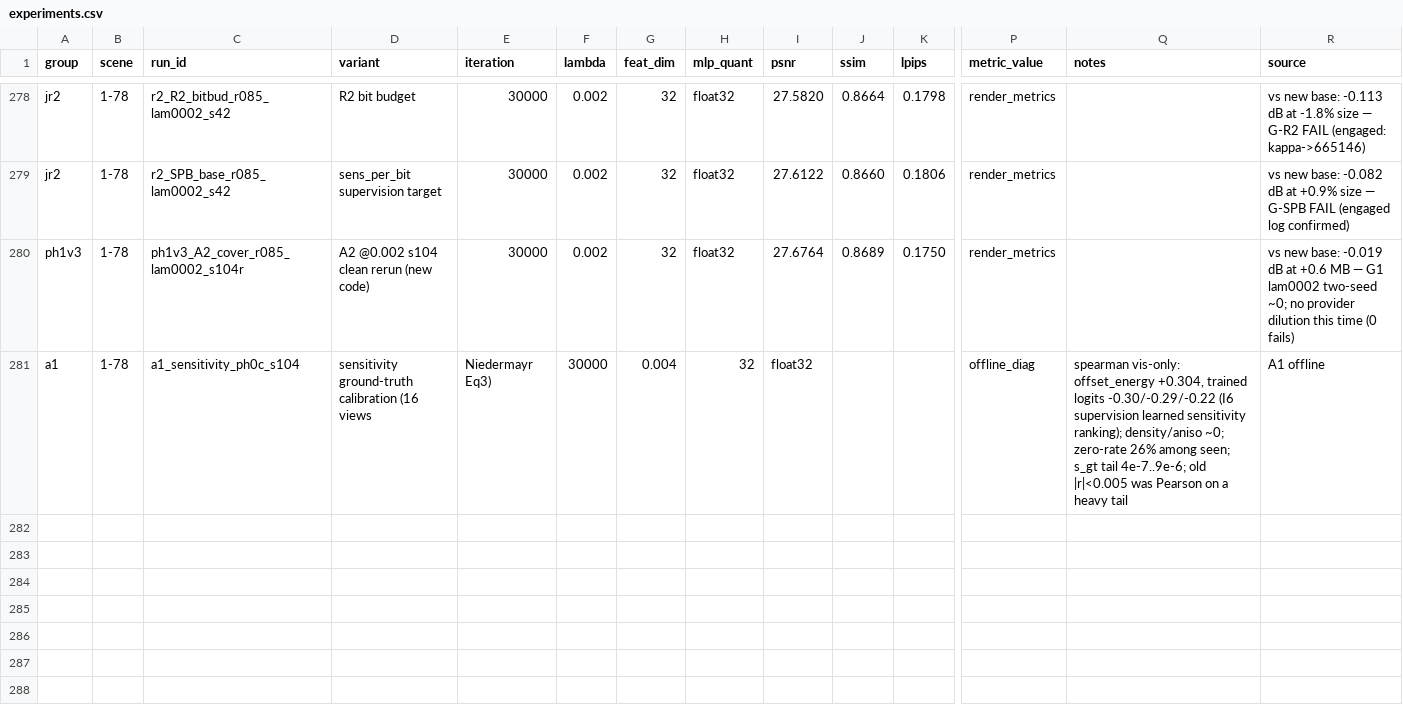
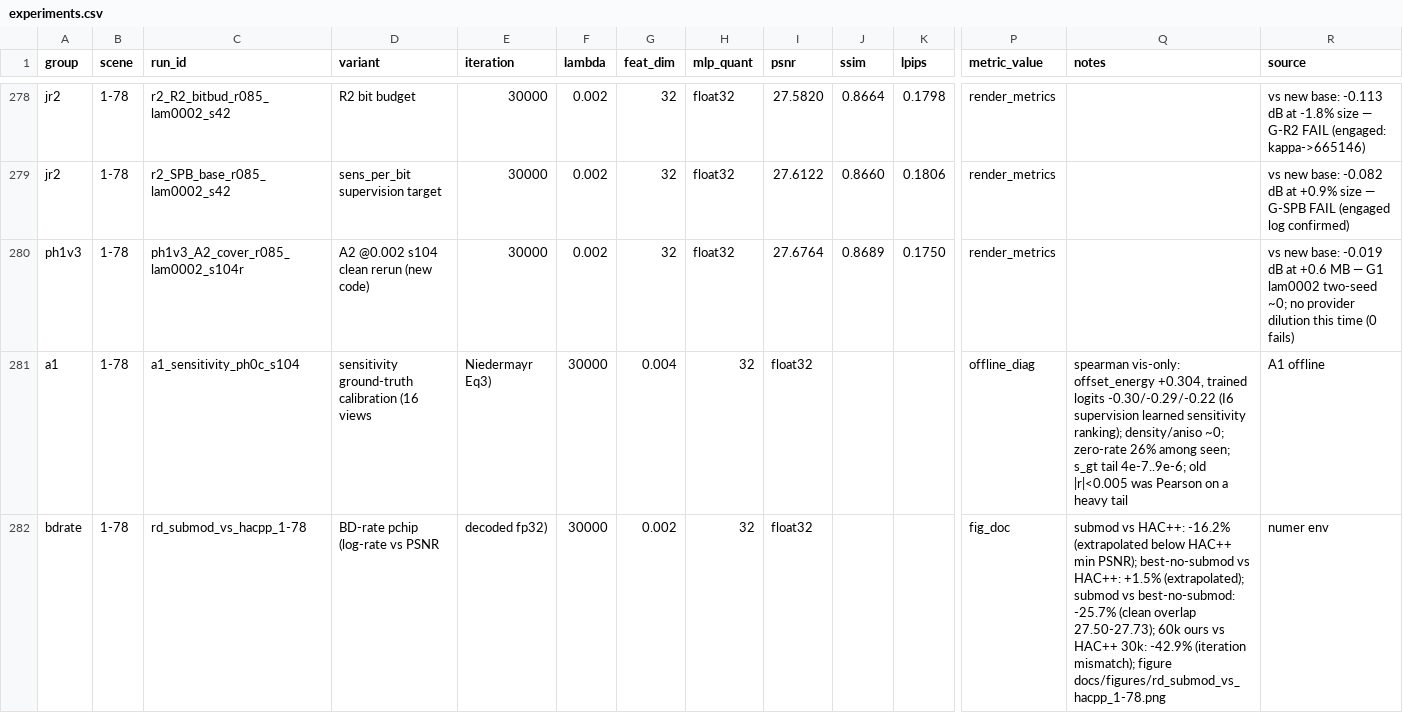
Before and after one commit to Gob1inBr0/DCCA-GS, a CSV file: docs/data/experiments.csv, drawn as a sheet; only a part is shown, gaps mark what is left out; rows hold the shown columns only; the diff names each change by its address in the sheet, - before the commit and + after, or states it on an @@ line.

Commit message:
exp+fig: RD curve submod vs best-no-submod vs HAC++ + BD-rate (submod -16.2% vs HAC++ extrap.; -25.7% vs no-submod best, clean overlap)

```diff
--- a/docs/data/experiments.csv
+++ b/docs/data/experiments.csv
+row 282: bdrate | 1-78 | rd_submod_vs_hacpp_1-78 | BD-rate pchip (log-rate vs PSNR | decoded fp32) | 30000 | 0.002 | 32 | float32 |  |  | fig_doc | submod vs HAC++: -16.2% (extrapolated below HAC++ min PSNR); best-no-submod vs HAC++: +1.5% (extrapolated); submod vs best-no-submod: -25.7% (clean overlap 27.50-27.73); 60k ours vs HAC++ 30k: -42.9% (iteration mismatch); figure docs/figures/rd_submod_vs_hacpp_1-78.png | numer env
```
Also changed, not shown: 1 other file.
